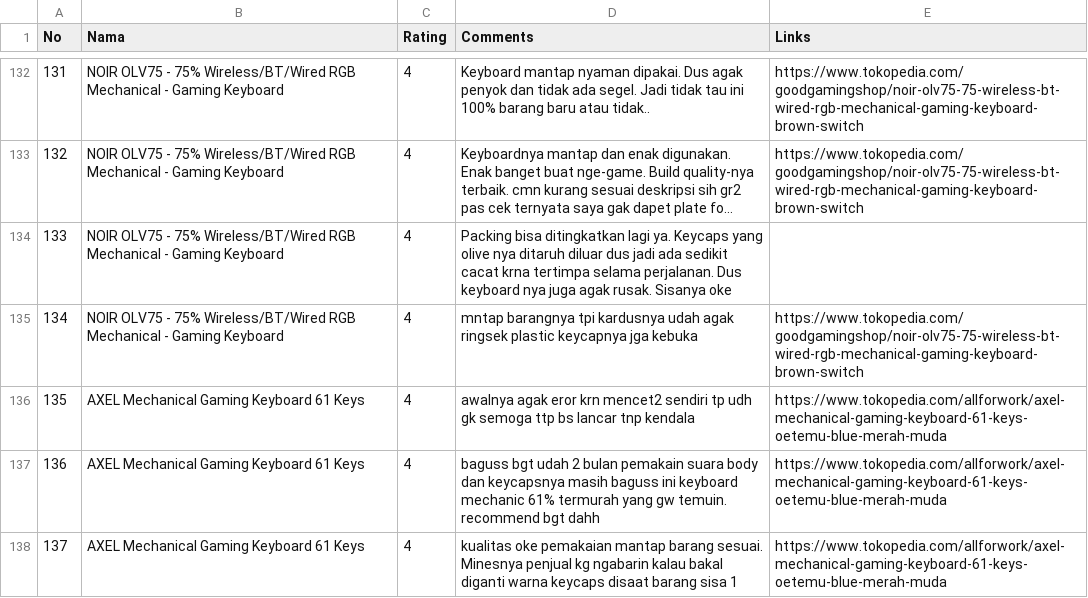
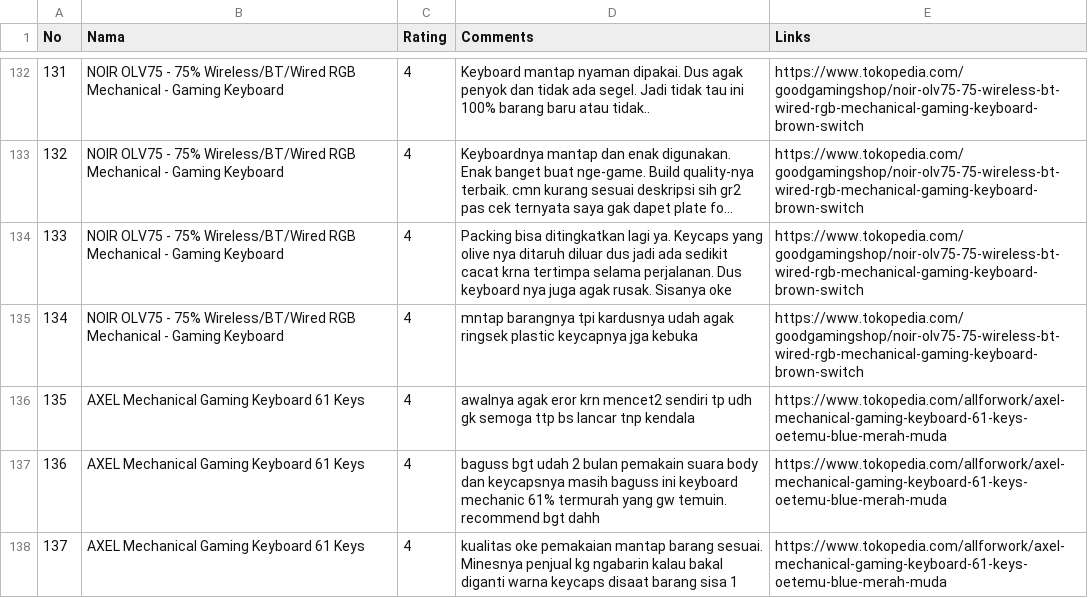
Before and after one commit to Fooolishguy/adms, a CSV file: Review.csv, drawn as a sheet; only a part is shown, gaps mark what is left out; long unchanged cells end in …; the diff names each change by its address in the sheet, - before the commit and + after, or states it on an @@ line.

Commit message:
Review.csv

```diff
--- a/Review.csv
+++ b/Review.csv
-E134 (Links): (empty)
+E134 (Links): https://www.tokopedia.com/goodgamingshop/noir-olv75-75-wireless-bt-wired-rgb-mechanical-gaming-keyboard-brown-switch
```
